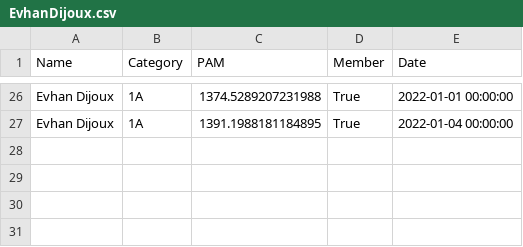
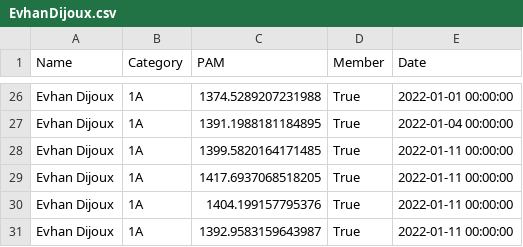
Before and after one commit to respatte/PartidaAntolatzekoMaila, a CSV file: pilotari_historio/EvhanDijoux.csv, drawn as a sheet; only a part is shown, gaps mark what is left out.

```diff
--- a/pilotari_historio/EvhanDijoux.csv
+++ b/pilotari_historio/EvhanDijoux.csv
@@ -27 +27,5 @@ Evhan Dijoux,1A,1374.5289207231988,True,2022-01-01 00:00:00
 Evhan Dijoux,1A,1391.1988181184895,True,2022-01-04 00:00:00
+Evhan Dijoux,1A,1399.5820164171485,True,2022-01-11 00:00:00
+Evhan Dijoux,1A,1417.6937068518205,True,2022-01-11 00:00:00
+Evhan Dijoux,1A,1404.199157795376,True,2022-01-11 00:00:00
+Evhan Dijoux,1A,1392.9583159643987,True,2022-01-11 00:00:00
```
Also changed, not shown: partidak.csv, pilotari_historio/GeorgesBachette-Peyrade.csv, 15 other files.
